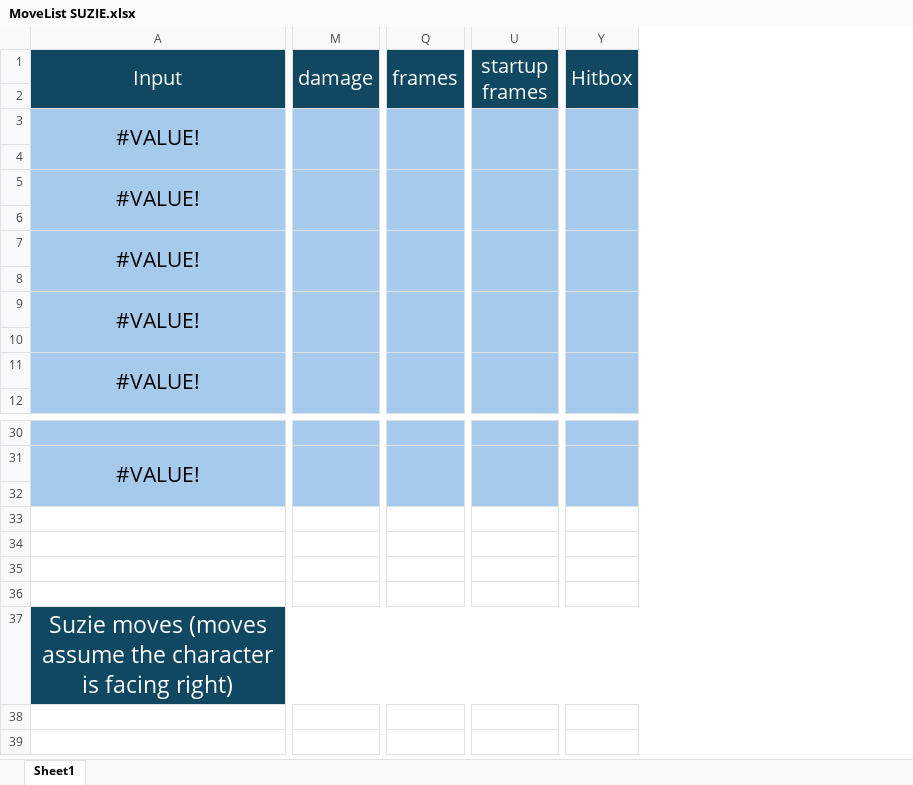
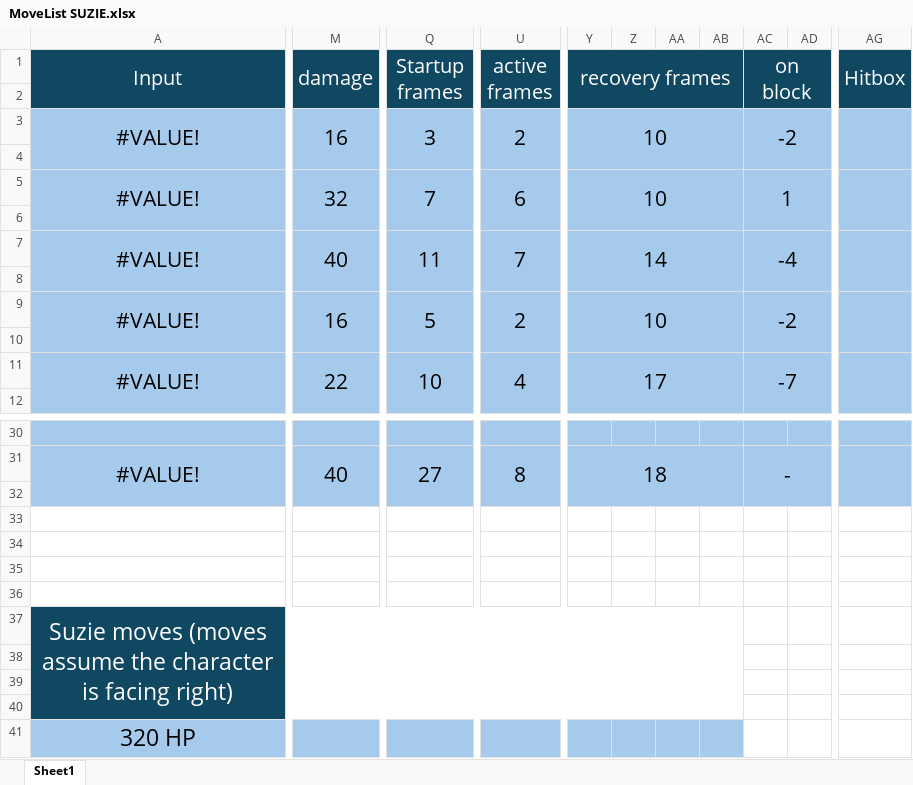
Before and after one commit to FreePirat/Theme-Tussle, an Excel workbook: MoveList SUZIE.xlsx, sheet Sheet1, drawn as a sheet; only a part is shown, gaps mark what is left out; values as stored, in another font and other column widths than the file's, no borders; removed rows and columns are numbered as before the commit, all else as after; rows hold the shown columns only; the diff covers the shown part only; the diff names each change by its address in the sheet, - before the commit and + after, or states it on an @@ line.

```diff
--- a/MoveList SUZIE.xlsx (sheet Sheet1)
+++ b/MoveList SUZIE.xlsx (sheet Sheet1)
-column M (damage), empty
+column M (damage), rows 3-11: 16 |  | 32 |  | 40 |  | 16 |  | 22; row 31: 40
-column Q (frames), empty
+column Q (Startup frames), rows 3-11: 3 |  | 7 |  | 11 |  | 5 |  | 10; row 31: 27
-column U (startup frames), empty
+column U (active frames), rows 3-11: 2 |  | 6 |  | 7 |  | 2 |  | 4; row 31: 8
+column Y (recovery frames), rows 3-11: 10 |  | 10 |  | 14 |  | 10 |  | 17; row 31: 18
+column Z, empty
+column AA, empty
+column AB, empty
+column AC (on block), rows 3-11: -2 |  | 1 |  | -4 |  | -2 |  | -7; row 31: -
+column AD, empty
-A37:Y37 merged
+A37:AB40 merged
-AG37 fill: #104862
+AG37 fill: none
+row 38: (empty)
+row 39: (empty)
+row 40: (empty)
+row 41: 320 HP
```
Also changed, not shown: 2 added columns elsewhere in this sheet, MoveList CHARLIE.xlsx, MoveList LEO.xlsx, 3 other files.
